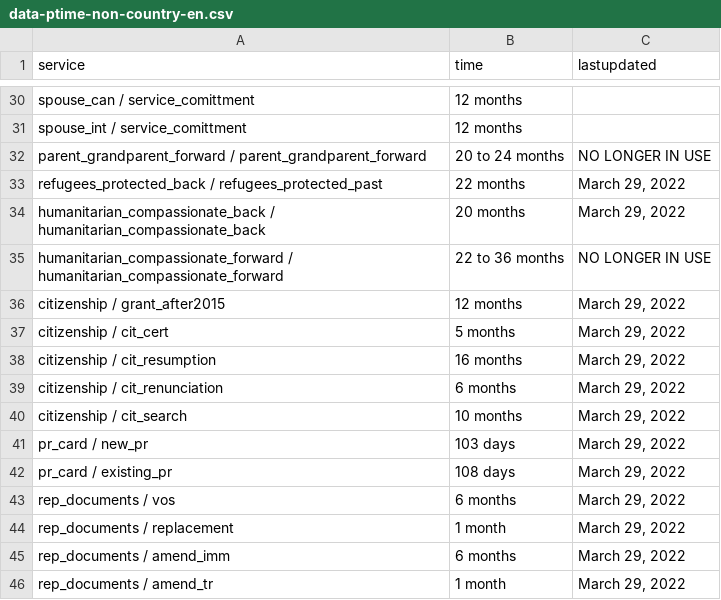
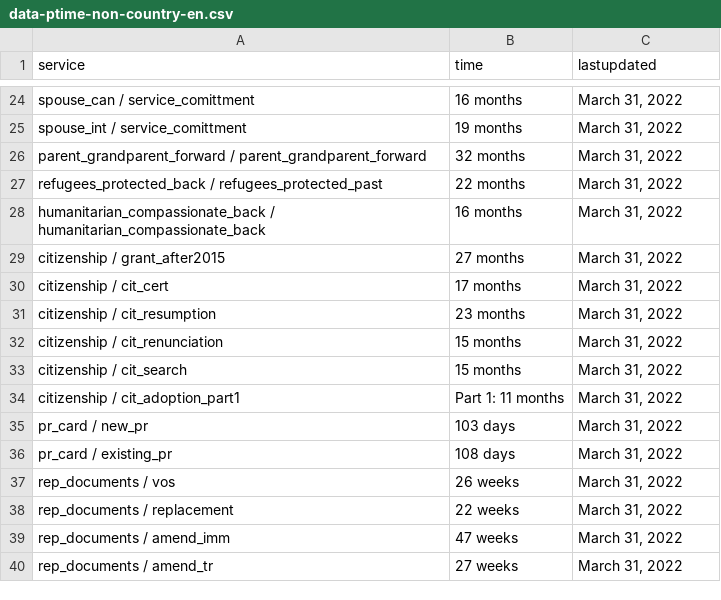
Before and after one commit to suhaibmujahid/cic-processing-times, a CSV file: data-ptime-non-country-en.csv, drawn as a sheet; only a part is shown, gaps mark what is left out; removed rows and columns are numbered as before the commit, all else as after; the diff covers the shown part only; the diff names each change by its address in the sheet, - before the commit and + after, or states it on an @@ line.

```diff
--- a/data-ptime-non-country-en.csv
+++ b/data-ptime-non-country-en.csv
-B24 (time): 12 months
+B24 (time): 16 months
-C24:C25 (lastupdated): (empty)
+C24:C25 (lastupdated): March 31, 2022
-B25 (time): 12 months
+B25 (time): 19 months
-B26 (time): 20 to 24 months
+B26 (time): 32 months
-C26 (lastupdated): NO LONGER IN USE
+C26 (lastupdated): March 31, 2022
-C27:C28 (lastupdated): March 29, 2022
+C27:C28 (lastupdated): March 31, 2022
-B28 (time): 20 months
+B28 (time): 16 months
-row 35: humanitarian_compassionate_forward / humanitarian_compassionate_forward | 22 to 36 months | NO LONGER IN USE
-B29 (time): 12 months
+B29 (time): 27 months
-C29:C33 (lastupdated): March 29, 2022
+C29:C33 (lastupdated): March 31, 2022
-B30 (time): 5 months
+B30 (time): 17 months
-B31 (time): 16 months
+B31 (time): 23 months
-B32 (time): 6 months
+B32 (time): 15 months
-B33 (time): 10 months
+B33 (time): 15 months
+row 34: citizenship / cit_adoption_part1 | Part 1: 11 months | March 31, 2022
-C35:C40 (lastupdated): March 29, 2022
+C35:C40 (lastupdated): March 31, 2022
-B37 (time): 6 months
+B37 (time): 26 weeks
-B38 (time): 1 month
+B38 (time): 22 weeks
-B39 (time): 6 months
+B39 (time): 47 weeks
-B40 (time): 1 month
+B40 (time): 27 weeks
```
Also changed, not shown: 1 added row, 7 removed rows and 34 edited cells elsewhere in this file, formatted-selected-countries-data-ptime-en.csv, 2 other files.
